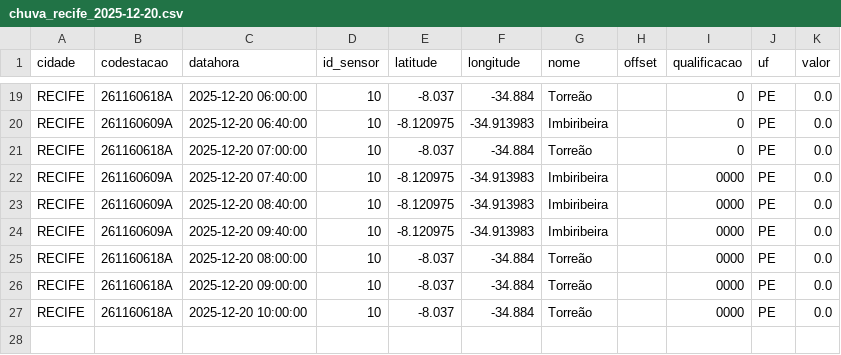
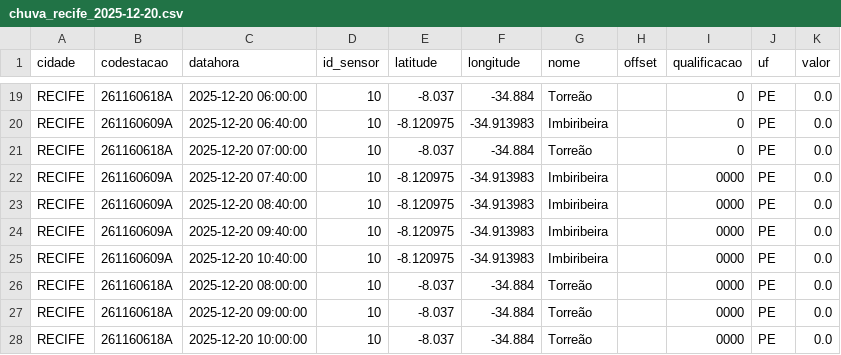
Before and after one commit to RafaellaB/Diagramas-de-risco-din-mico_01, a CSV file: chuva_recife_2025-12-20.csv, drawn as a sheet; only a part is shown, gaps mark what is left out.

```diff
--- a/chuva_recife_2025-12-20.csv
+++ b/chuva_recife_2025-12-20.csv
@@ -24,2 +24,3 @@ RECIFE,261160609A,2025-12-20 08:40:00,10,-8.120975,-34.913983,Imbiribeira,,0000,
 RECIFE,261160609A,2025-12-20 09:40:00,10,-8.120975,-34.913983,Imbiribeira,,0000,PE,0.0
+RECIFE,261160609A,2025-12-20 10:40:00,10,-8.120975,-34.913983,Imbiribeira,,0000,PE,0.0
 RECIFE,261160618A,2025-12-20 08:00:00,10,-8.037,-34.884,Torreão,,0000,PE,0.0
```
